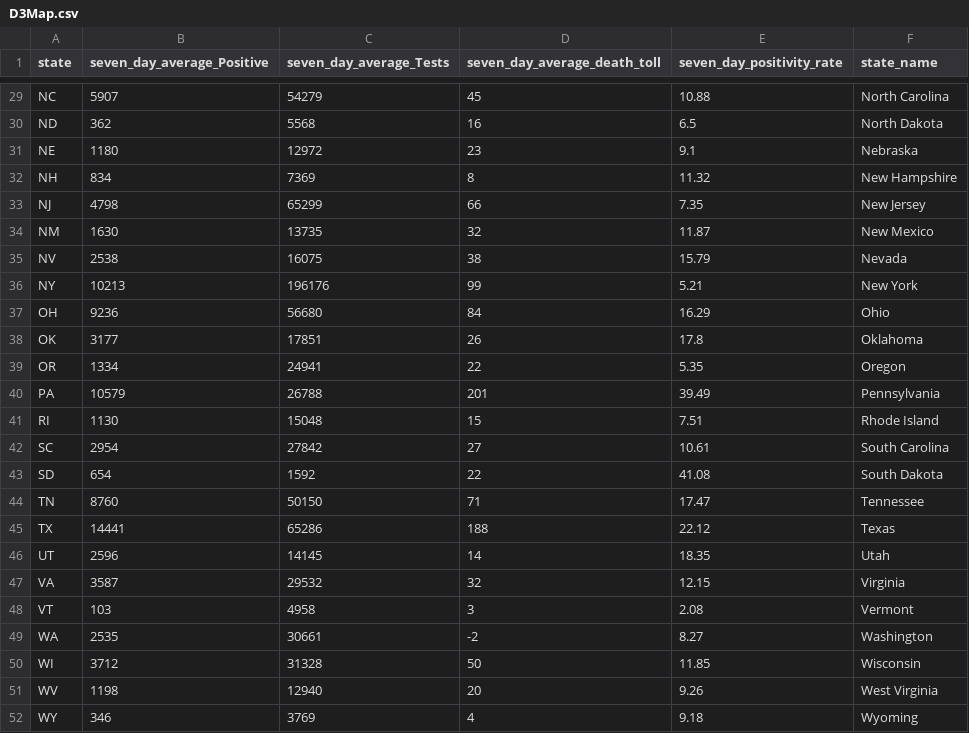
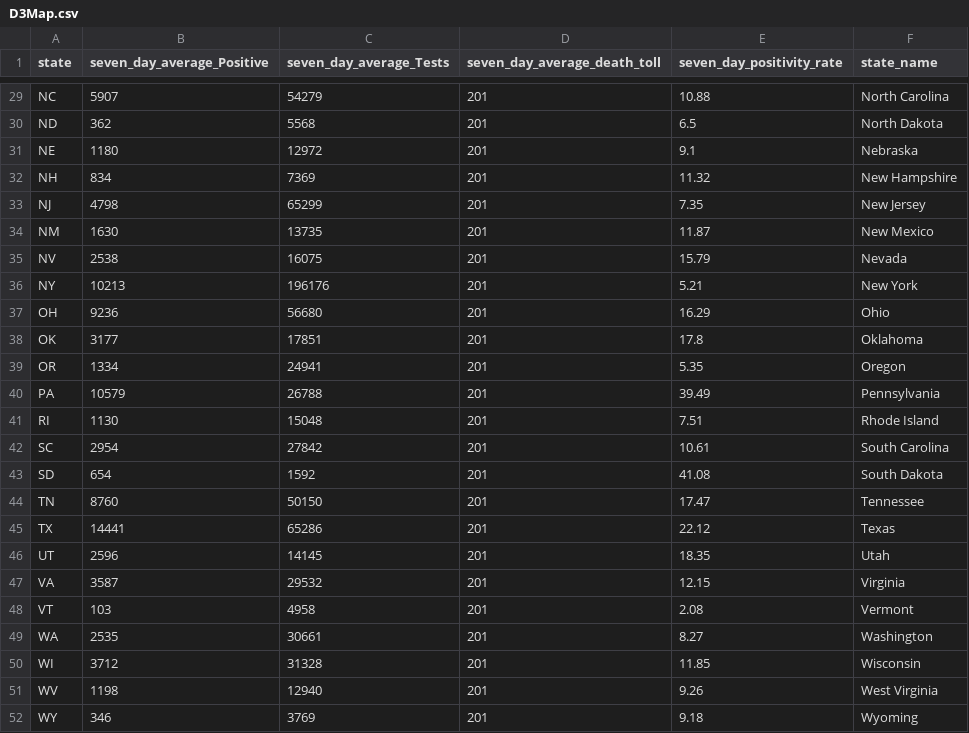
Before and after one commit to andycho97/COVID_Visualization_Project, a CSV file: D3Map.csv, drawn as a sheet; only a part is shown, gaps mark what is left out; the diff covers the shown part only.

```diff
--- a/D3Map.csv
+++ b/D3Map.csv
@@ -29,24 +29,24 @@
-"NC",5907,54279,45,10.88,"North Carolina"
-"ND",362,5568,16,6.5,"North Dakota"
-"NE",1180,12972,23,9.1,"Nebraska"
-"NH",834,7369,8,11.32,"New Hampshire"
-"NJ",4798,65299,66,7.35,"New Jersey"
-"NM",1630,13735,32,11.87,"New Mexico"
-"NV",2538,16075,38,15.79,"Nevada"
-"NY",10213,196176,99,5.21,"New York"
-"OH",9236,56680,84,16.29,"Ohio"
-"OK",3177,17851,26,17.8,"Oklahoma"
-"OR",1334,24941,22,5.35,"Oregon"
+"NC",5907,54279,201,10.88,"North Carolina"
+"ND",362,5568,201,6.5,"North Dakota"
+"NE",1180,12972,201,9.1,"Nebraska"
+"NH",834,7369,201,11.32,"New Hampshire"
+"NJ",4798,65299,201,7.35,"New Jersey"
+"NM",1630,13735,201,11.87,"New Mexico"
+"NV",2538,16075,201,15.79,"Nevada"
+"NY",10213,196176,201,5.21,"New York"
+"OH",9236,56680,201,16.29,"Ohio"
+"OK",3177,17851,201,17.8,"Oklahoma"
+"OR",1334,24941,201,5.35,"Oregon"
 "PA",10579,26788,201,39.49,"Pennsylvania"
-"RI",1130,15048,15,7.51,"Rhode Island"
-"SC",2954,27842,27,10.61,"South Carolina"
-"SD",654,1592,22,41.08,"South Dakota"
-"TN",8760,50150,71,17.47,"Tennessee"
-"TX",14441,65286,188,22.12,"Texas"
-"UT",2596,14145,14,18.35,"Utah"
-"VA",3587,29532,32,12.15,"Virginia"
-"VT",103,4958,3,2.08,"Vermont"
-"WA",2535,30661,-2,8.27,"Washington"
-"WI",3712,31328,50,11.85,"Wisconsin"
-"WV",1198,12940,20,9.26,"West Virginia"
-"WY",346,3769,4,9.18,"Wyoming"
+"RI",1130,15048,201,7.51,"Rhode Island"
+"SC",2954,27842,201,10.61,"South Carolina"
+"SD",654,1592,201,41.08,"South Dakota"
+"TN",8760,50150,201,17.47,"Tennessee"
+"TX",14441,65286,201,22.12,"Texas"
+"UT",2596,14145,201,18.35,"Utah"
+"VA",3587,29532,201,12.15,"Virginia"
+"VT",103,4958,201,2.08,"Vermont"
+"WA",2535,30661,201,8.27,"Washington"
+"WI",3712,31328,201,11.85,"Wisconsin"
+"WV",1198,12940,201,9.26,"West Virginia"
+"WY",346,3769,201,9.18,"Wyoming"
```
Also changed, not shown: 27 edited cells elsewhere in this file, 40 other files.
